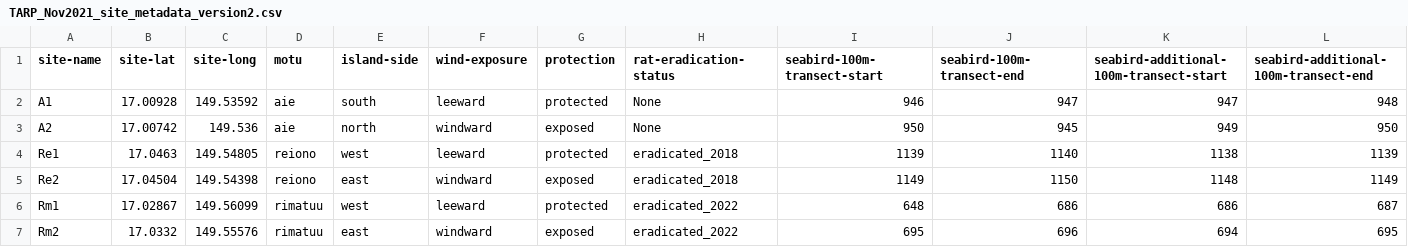
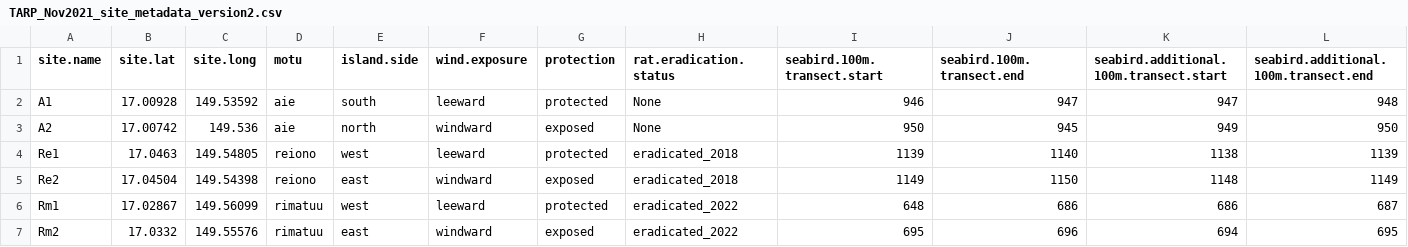
Before and after one commit to hannaheps/TARP_motu_comparison, a CSV file: metadata/TARP_Nov2021_site_metadata_version2.csv, drawn as a sheet.

```diff
--- a/metadata/TARP_Nov2021_site_metadata_version2.csv
+++ b/metadata/TARP_Nov2021_site_metadata_version2.csv
@@ -1,2 +1,2 @@
-site-name,site-lat,site-long,motu,island-side,wind-exposure,protection,rat-eradication-status,seabird-100m-transect-start,seabird-100m-transect-end,seabird-additional-100m-transect-start,seabird-additional-100m-transect-end
+site.name,site.lat,site.long,motu,island.side,wind.exposure,protection,rat.eradication.status,seabird.100m.transect.start,seabird.100m.transect.end,seabird.additional.100m.transect.start,seabird.additional.100m.transect.end
 A1,17.00928,149.53592,aie,south,leeward,protected,None,946,947,947,948
```
Also changed, not shown: 3 other files.
